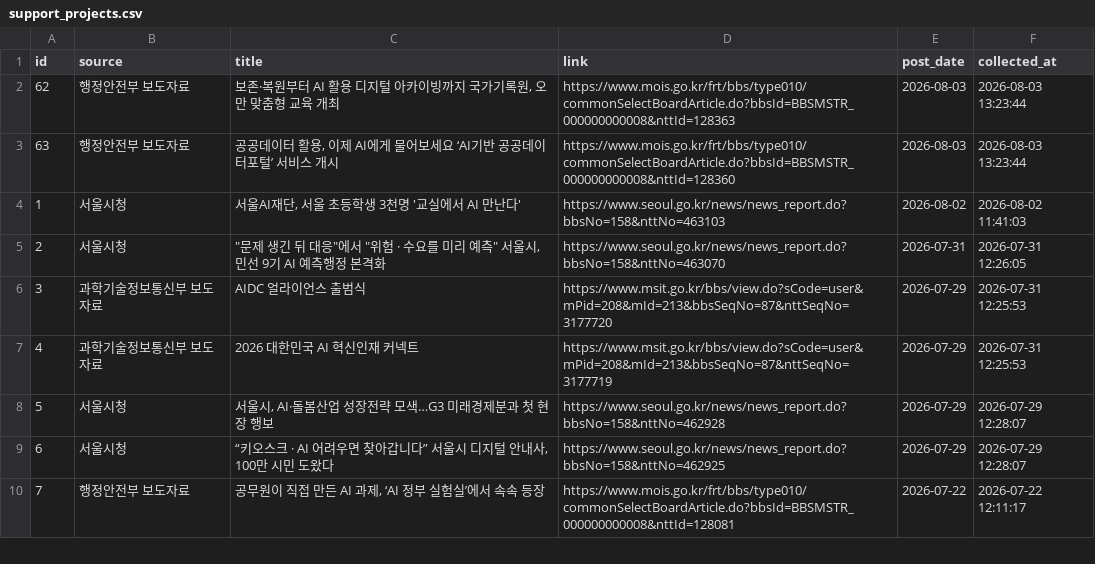
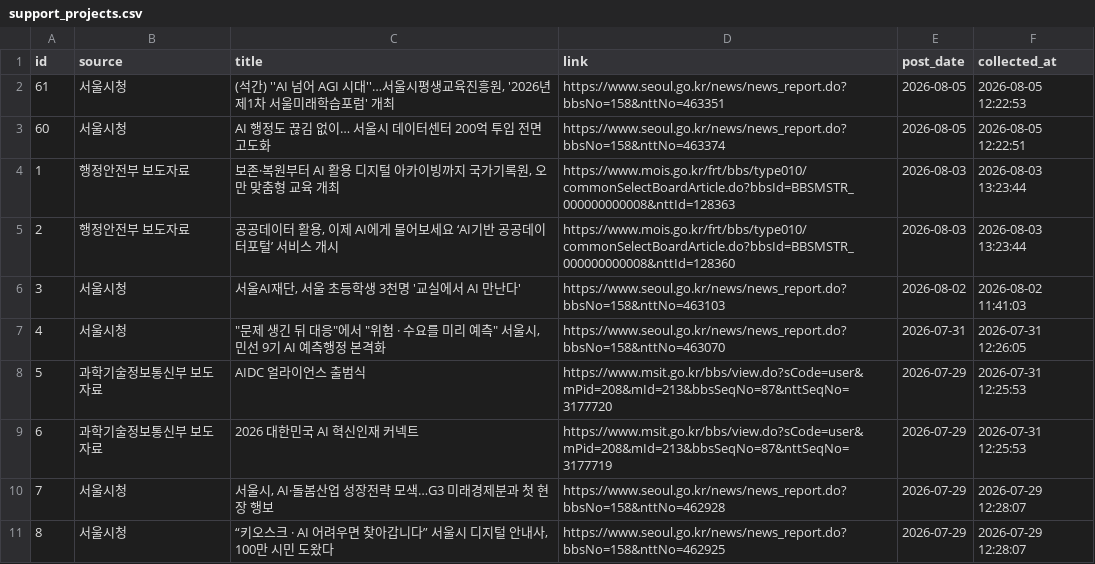
Before and after one commit to dynamicalequilibrium-source/monitor2, a CSV file: data/support_projects.csv, drawn as a sheet; only a part is shown; the shorter side is filled out with more unchanged rows; addresses are those after the commit; the diff names each change by its address in the sheet, - before the commit and + after, or states it on an @@ line.

```diff
--- a/data/support_projects.csv
+++ b/data/support_projects.csv
+row 2: 61 | 서울시청 | (석간) ''AI 넘어 AGI 시대''…서울시평생교육진흥원, '2026년 제1차 서울미래학습포럼' 개최 | https://www.seoul.go.kr/news/news_report.do?bbsNo=158&nttNo=463351 | 2026-08-05 | 2026-08-05 12:22:53
+row 3: 60 | 서울시청 | AI 행정도 끊김 없이… 서울시 데이터센터 200억 투입 전면 고도화 | https://www.seoul.go.kr/news/news_report.do?bbsNo=158&nttNo=463374 | 2026-08-05 | 2026-08-05 12:22:51
@@ column A (id) renumbered from row 4 down @@
```
